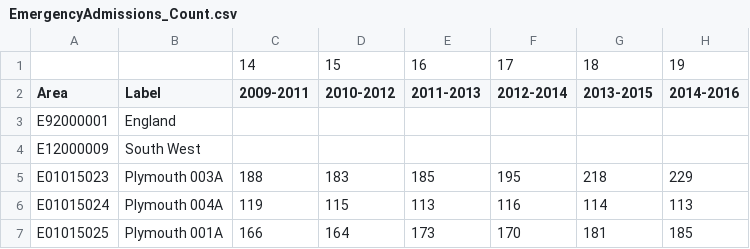
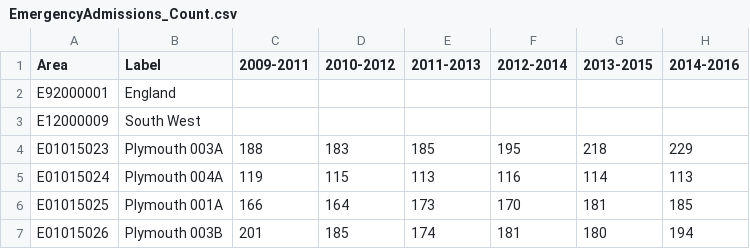
Before and after one commit to Devon-County-Council/jsna, a CSV file: EmergencyAdmissions_Count.csv, drawn as a sheet; only a part is shown; the shorter side is filled out with more unchanged rows.

```diff
--- a/EmergencyAdmissions_Count.csv
+++ b/EmergencyAdmissions_Count.csv
@@ -1,2 +1 @@
-,,14,15,16,17,18,19
 Area,Label,2009-2011,2010-2012,2011-2013,2012-2014,2013-2015,2014-2016
```
Also changed, not shown: EmergencyAdmissions_LCI.csv, EmergencyAdmissions_Rate.csv, 1 other file.
